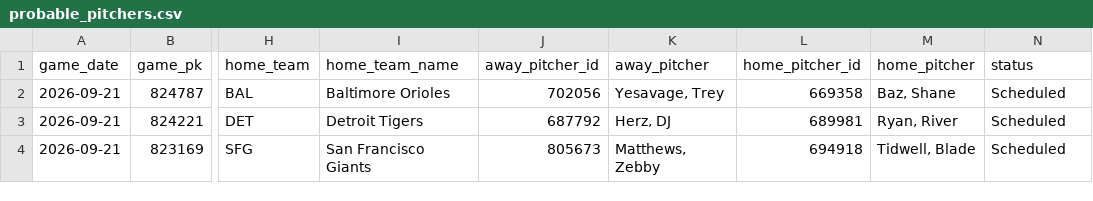
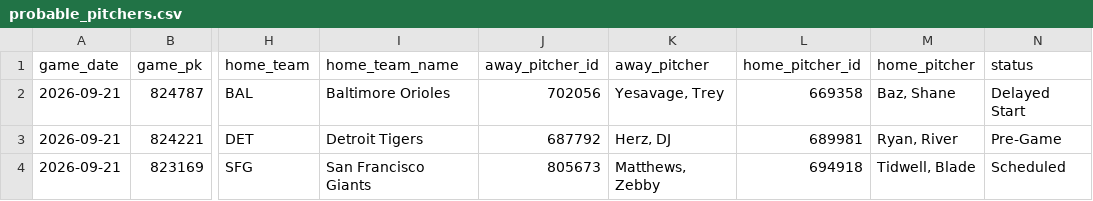
Before and after one commit to johnnydoe314/mlb-data, a CSV file: data/probable_pitchers.csv, drawn as a sheet; only a part is shown, gaps mark what is left out; the diff names each change by its address in the sheet, - before the commit and + after, or states it on an @@ line.

Commit message:
Pitchers update 21:35 UTC

```diff
--- a/data/probable_pitchers.csv
+++ b/data/probable_pitchers.csv
-N2 (status): Scheduled
+N2 (status): Delayed Start
-N3 (status): Scheduled
+N3 (status): Pre-Game
```
